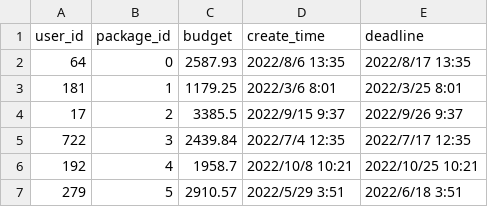
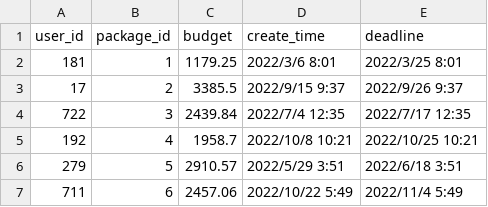
Before and after one commit to rsm-mec014/CSC3170-Database-Project, a CSV file: source/data_generation/dataset/package.csv, drawn as a sheet; only a part is shown; the shorter side is filled out with more unchanged rows.

```diff
--- a/source/data_generation/dataset/package.csv
+++ b/source/data_generation/dataset/package.csv
@@ -1,3 +1,2 @@
 user_id,package_id,budget,create_time,deadline
-64,0,2587.93,2022/8/6 13:35,2022/8/17 13:35
 181,1,1179.25,2022/3/6 8:01,2022/3/25 8:01
```
Also changed, not shown: source/data_generation/dataset/state.csv.
